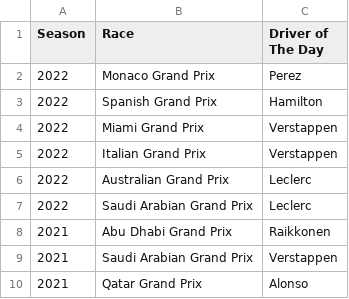
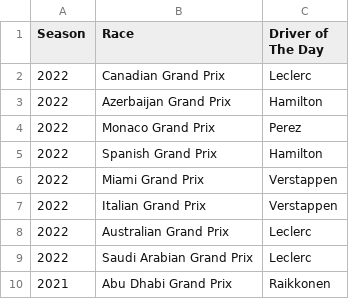
Before and after one commit to katldewitt/f1-driver-of-day, a CSV file: data/DriverOfDay.csv, drawn as a sheet; only a part is shown; the shorter side is filled out with more unchanged rows; the diff names each change by its address in the sheet, - before the commit and + after, or states it on an @@ line.

Commit message:
feat: driver of day for June thus far

```diff
--- a/data/DriverOfDay.csv
+++ b/data/DriverOfDay.csv
+row 2: 2022 | Canadian Grand Prix | Leclerc
+row 3: 2022 | Azerbaijan Grand Prix | Hamilton
```
